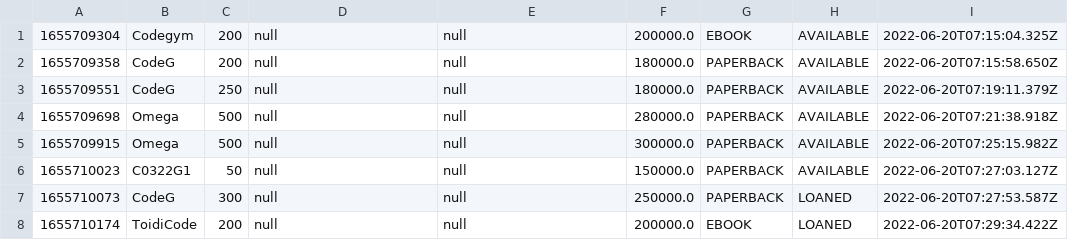
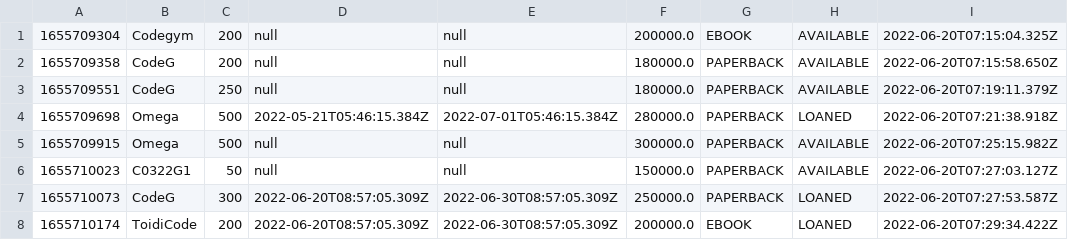
Before and after one commit to codegymhue/librus, a CSV file: data/book-items.csv, drawn as a sheet; only a part is shown; the diff names each change by its address in the sheet, - before the commit and + after, or states it on an @@ line.

```diff
--- a/data/book-items.csv
+++ b/data/book-items.csv
-D4: null
+D4: 2022-05-21T05:46:15.384Z
-E4: null
+E4: 2022-07-01T05:46:15.384Z
-H4: AVAILABLE
+H4: LOANED
-D7:D8: null
+D7:D8: 2022-06-20T08:57:05.309Z
-E7:E8: null
+E7:E8: 2022-06-30T08:57:05.309Z
```
Also changed, not shown: data/books.csv, 10 other files.
